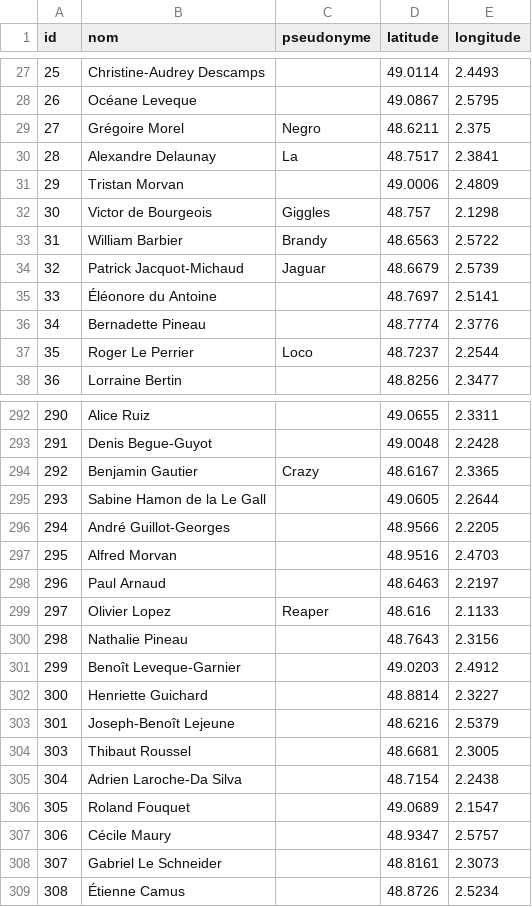
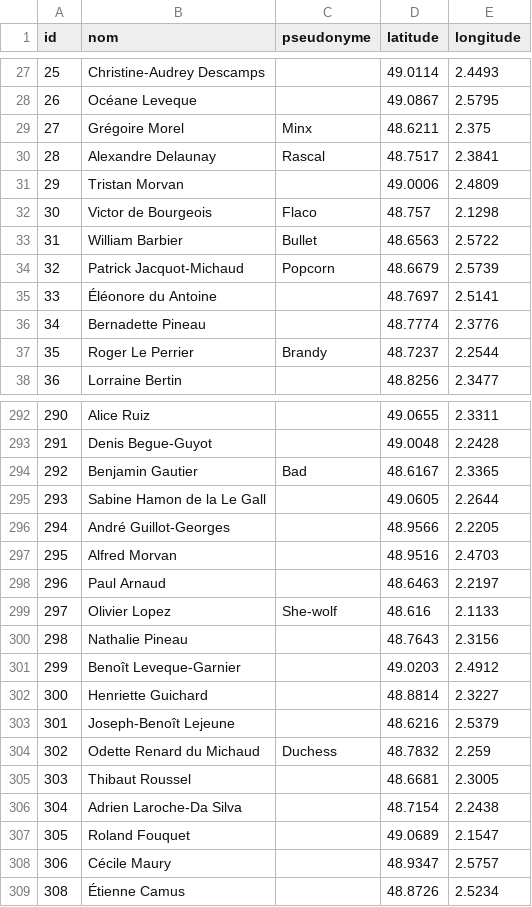
Before and after one commit to bazilione/holmes_vs_moriarty_the_sql, a CSV file: src/data/criminals_France.csv, drawn as a sheet; only a part is shown, gaps mark what is left out; the diff covers the shown part only.

```diff
--- a/src/data/criminals_France.csv
+++ b/src/data/criminals_France.csv
@@ -28,11 +28,11 @@ id,nom,pseudonyme,latitude,longitude
 26,Océane Leveque,,49.0867,2.5795
-27,Grégoire Morel,Negro,48.6211,2.375
-28,Alexandre Delaunay,La,48.7517,2.3841
+27,Grégoire Morel,Minx,48.6211,2.375
+28,Alexandre Delaunay,Rascal,48.7517,2.3841
 29,Tristan Morvan,,49.0006,2.4809
-30,Victor de Bourgeois,Giggles,48.757,2.1298
-31,William Barbier,Brandy,48.6563,2.5722
-32,Patrick Jacquot-Michaud,Jaguar,48.6679,2.5739
+30,Victor de Bourgeois,Flaco,48.757,2.1298
+31,William Barbier,Bullet,48.6563,2.5722
+32,Patrick Jacquot-Michaud,Popcorn,48.6679,2.5739
 33,Éléonore du Antoine,,48.7697,2.5141
 34,Bernadette Pineau,,48.7774,2.3776
-35,Roger Le Perrier,Loco,48.7237,2.2544
+35,Roger Le Perrier,Brandy,48.7237,2.2544
 36,Lorraine Bertin,,48.8256,2.3477
@@ -293,3 +293,3 @@ id,nom,pseudonyme,latitude,longitude
 291,Denis Begue-Guyot,,49.0048,2.2428
-292,Benjamin Gautier,Crazy,48.6167,2.3365
+292,Benjamin Gautier,Bad,48.6167,2.3365
 293,Sabine Hamon de la Le Gall,,49.0605,2.2644
@@ -298,3 +298,3 @@ id,nom,pseudonyme,latitude,longitude
 296,Paul Arnaud,,48.6463,2.2197
-297,Olivier Lopez,Reaper,48.616,2.1133
+297,Olivier Lopez,She-wolf,48.616,2.1133
 298,Nathalie Pineau,,48.7643,2.3156
@@ -303,2 +303,3 @@ id,nom,pseudonyme,latitude,longitude
 301,Joseph-Benoît Lejeune,,48.6216,2.5379
+302,Odette Renard du Michaud,Duchess,48.7832,2.259
 303,Thibaut Roussel,,48.6681,2.3005
@@ -307,3 +308,2 @@ id,nom,pseudonyme,latitude,longitude
 306,Cécile Maury,,48.9347,2.5757
-307,Gabriel Le Schneider,,48.8161,2.3073
 308,Étienne Camus,,48.8726,2.5234
```
Also changed, not shown: 1 removed row and 39 edited cells elsewhere in this file, src/data/criminals_Germany.csv, src/data/criminals_Netherlands.csv, 10 other files.
